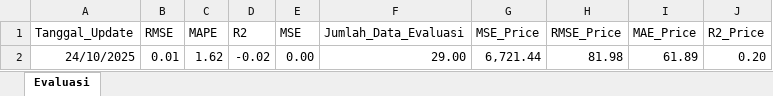
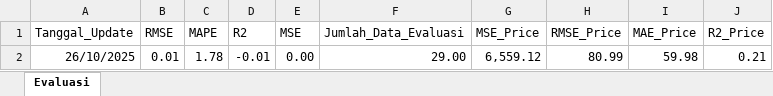
Before and after one commit to josephines1/prediksi-ihsg-xgboost, an Excel workbook: model_evaluation.xlsx, sheet Evaluasi, drawn as a sheet; values as stored, in another font and other column widths than the file's, no borders; removed rows and columns are numbered as before the commit, all else as after; the diff names each change by its address in the sheet, - before the commit and + after, or states it on an @@ line.

```diff
--- a/model_evaluation.xlsx (sheet Evaluasi)
+++ b/model_evaluation.xlsx (sheet Evaluasi)
-row 2: 24/10/2025 | 0.01 | 1.62 | -0.02 | 0.00 | 29.00 | 6,721.44 | 81.98 | 61.89 | 0.20
+row 2: 26/10/2025 | 0.01 | 1.78 | -0.01 | 0.00 | 29.00 | 6,559.12 | 80.99 | 59.98 | 0.21
```
Also changed, not shown: ihsg_forecast.xlsx, 7 other files.
